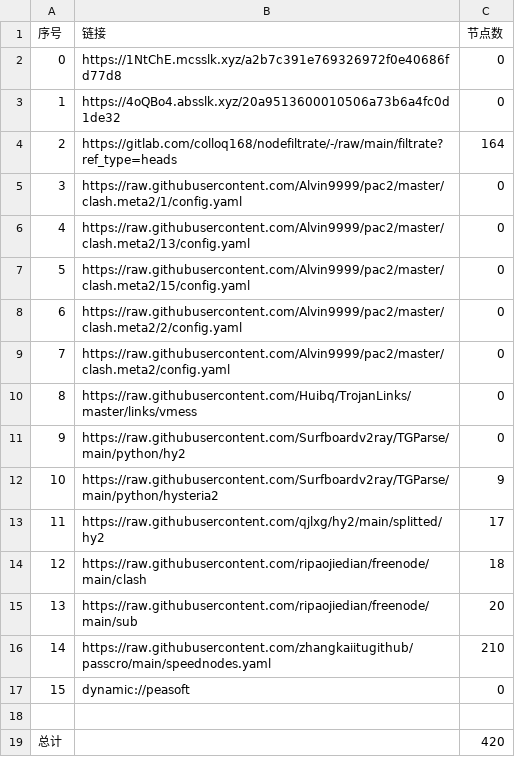
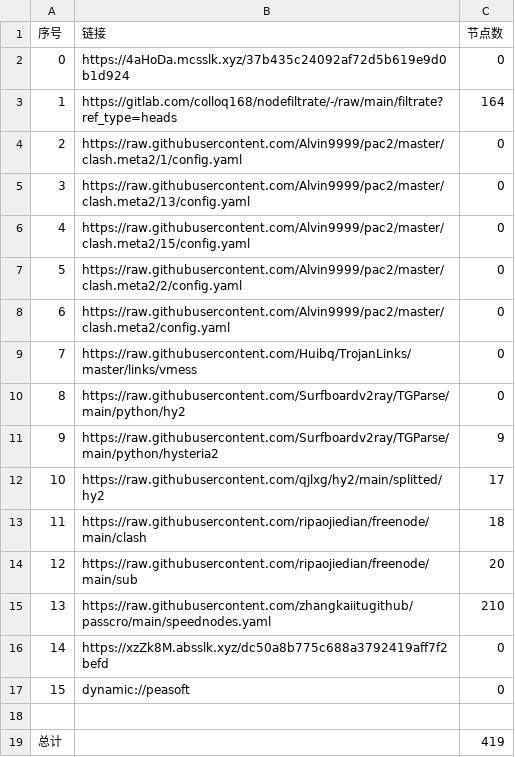
Before and after one commit to wokaotianshi123/NoMoreWalls, a CSV file: list_result.csv, drawn as a sheet; removed rows and columns are numbered as before the commit, all else as after; the diff names each change by its address in the sheet, - before the commit and + after, or states it on an @@ line.

```diff
--- a/list_result.csv
+++ b/list_result.csv
-row 2: 0 | https://1NtChE.mcsslk.xyz/a2b7c391e769326972f0e40686fd77d8 | 0
@@ column A (序号) renumbered between rows 2 and 15 @@
-B2 (链接): https://4oQBo4.absslk.xyz/20a9513600010506a73b6a4fc0d1de32
+B2 (链接): https://4aHoDa.mcsslk.xyz/37b435c24092af72d5b619e9d0b1d924
+row 16: 14 | https://xzZk8M.absslk.xyz/dc50a8b775c688a3792419aff7f2befd | 0
-C19 (节点数): 420
+C19 (节点数): 419
```
Also changed, not shown: 27 other files.
